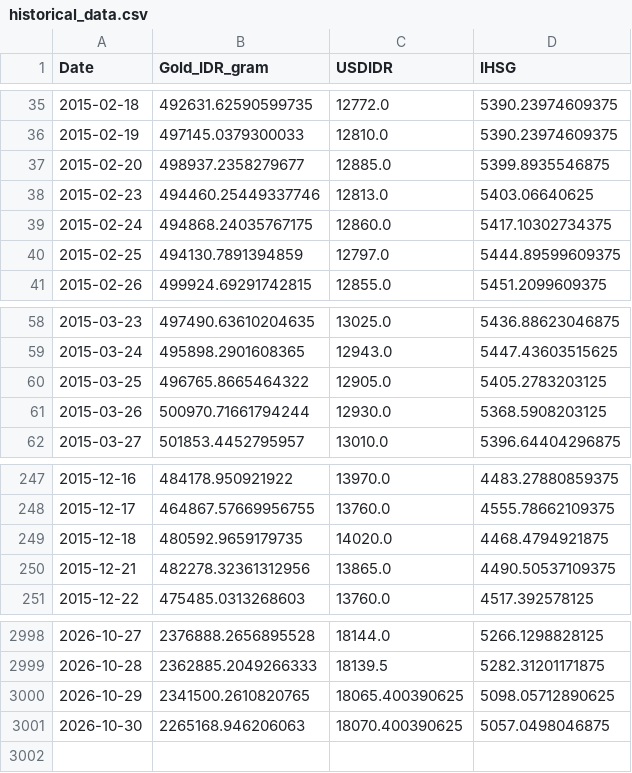
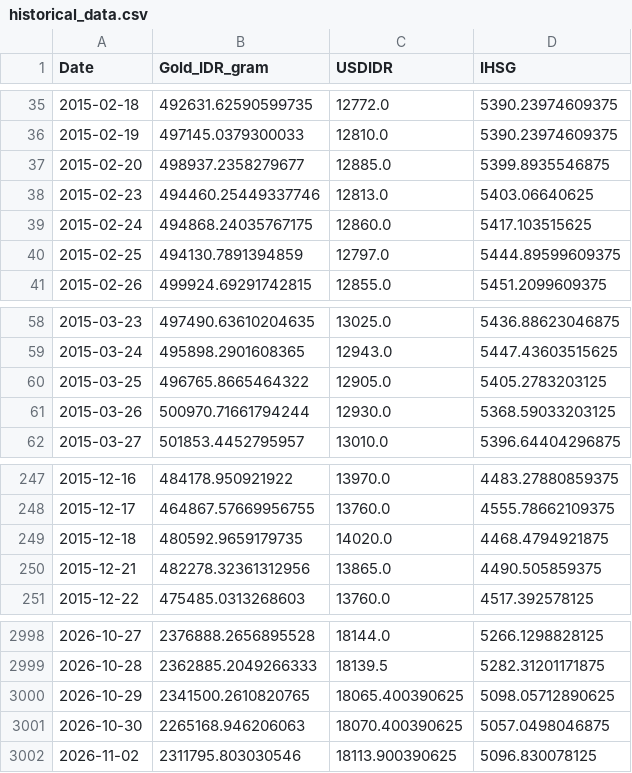
Before and after one commit to shabiharf/goldpriceforecasting-DeepLearning, a CSV file: data/historical_data.csv, drawn as a sheet; only a part is shown, gaps mark what is left out.

```diff
--- a/data/historical_data.csv
+++ b/data/historical_data.csv
@@ -38,3 +38,3 @@ Date,Gold_IDR_gram,USDIDR,IHSG
 2015-02-23,494460.25449337746,12813.0,5403.06640625
-2015-02-24,494868.24035767175,12860.0,5417.10302734375
+2015-02-24,494868.24035767175,12860.0,5417.103515625
 2015-02-25,494130.7891394859,12797.0,5444.89599609375
@@ -60,3 +60,3 @@ Date,Gold_IDR_gram,USDIDR,IHSG
 2015-03-25,496765.8665464322,12905.0,5405.2783203125
-2015-03-26,500970.71661794244,12930.0,5368.5908203125
+2015-03-26,500970.71661794244,12930.0,5368.59033203125
 2015-03-27,501853.4452795957,13010.0,5396.64404296875
@@ -249,3 +249,3 @@ Date,Gold_IDR_gram,USDIDR,IHSG
 2015-12-18,480592.9659179735,14020.0,4468.4794921875
-2015-12-21,482278.32361312956,13865.0,4490.50537109375
+2015-12-21,482278.32361312956,13865.0,4490.505859375
 2015-12-22,475485.0313268603,13760.0,4517.392578125
@@ -3001 +3001,2 @@ Date,Gold_IDR_gram,USDIDR,IHSG
 2026-10-30,2265168.946206063,18070.400390625,5057.0498046875
+2026-11-02,2311795.803030546,18113.900390625,5096.830078125
```
